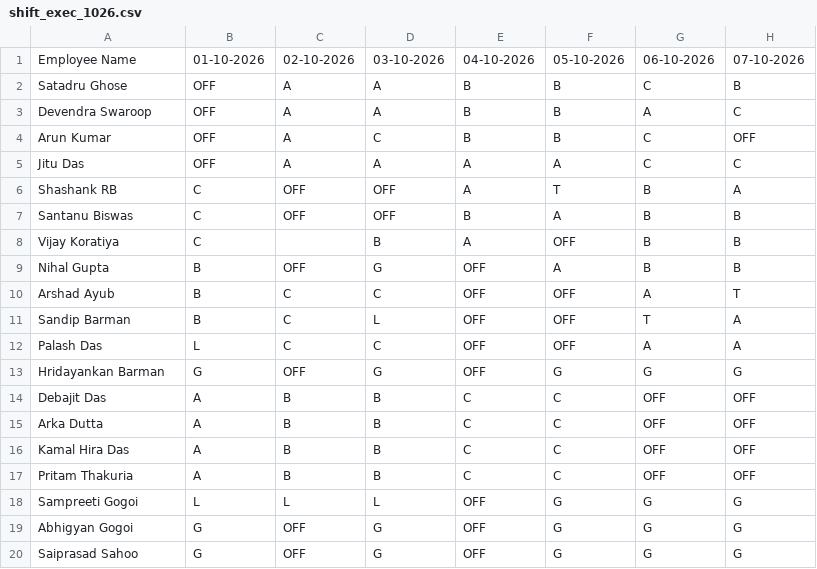
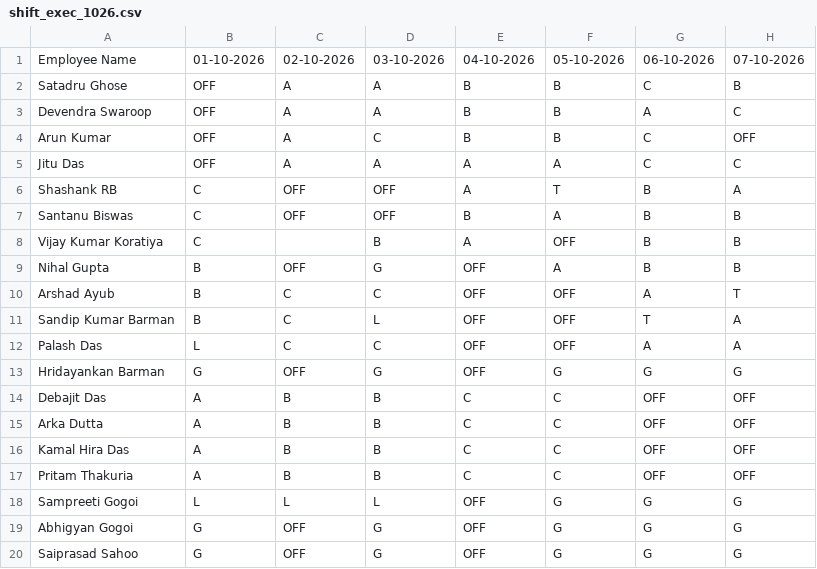
Before and after one commit to debajitd1292/v.beta, a CSV file: exec/shift_exec_1026.csv, drawn as a sheet; only a part is shown; the diff names each change by its address in the sheet, - before the commit and + after, or states it on an @@ line.

Commit message:
Update shift_exec_1026.csv

```diff
--- a/exec/shift_exec_1026.csv
+++ b/exec/shift_exec_1026.csv
-A8: Vijay Koratiya
+A8: Vijay Kumar Koratiya
-A11: Sandip Barman
+A11: Sandip Kumar Barman
```
